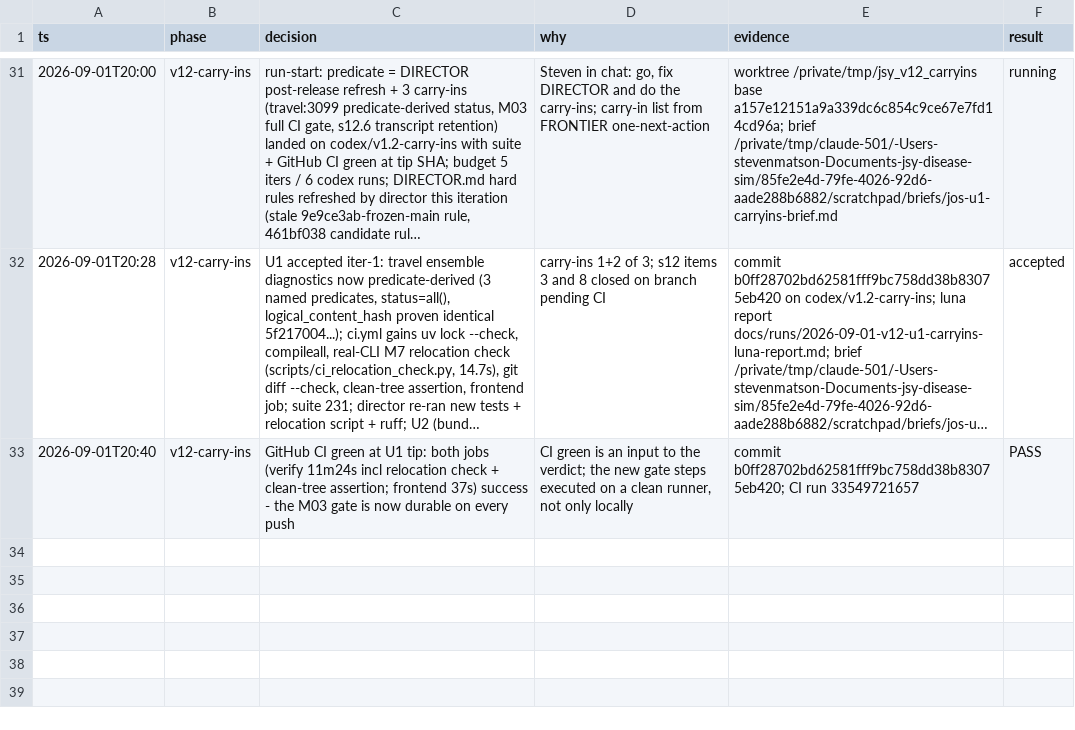
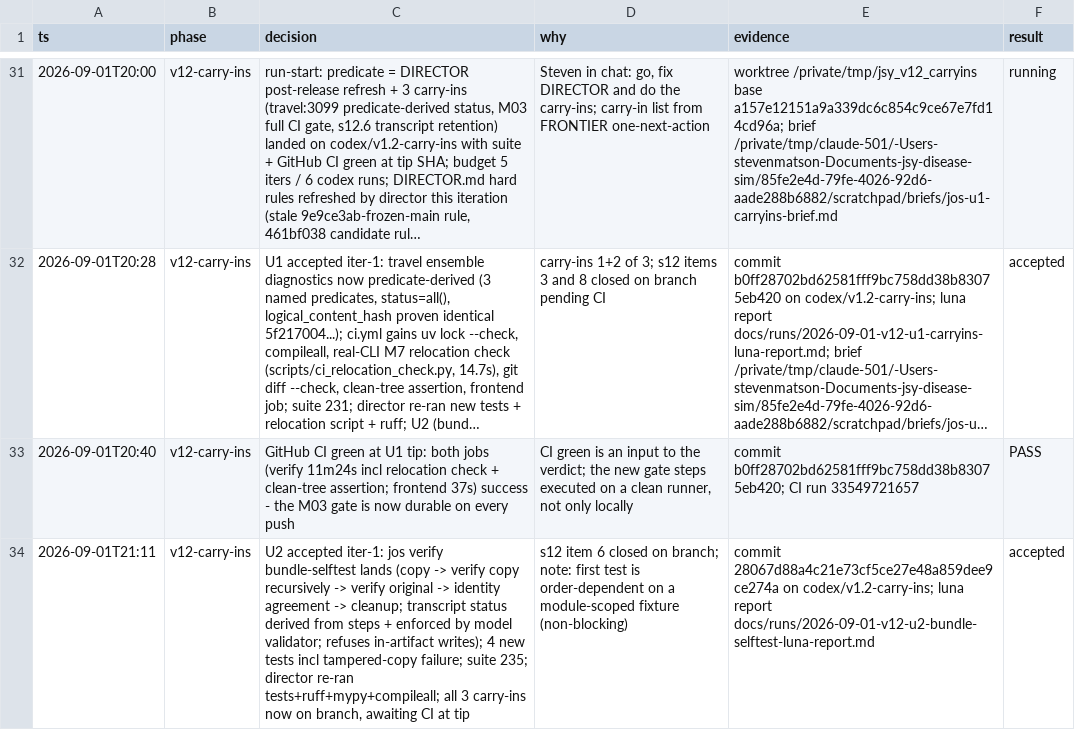
Before and after one commit to stev004/jsy_disease_sim, a TSV file: .claude/decisions.tsv, drawn as a sheet; only a part is shown, gaps mark what is left out; long unchanged cells end in …; the diff names each change by its address in the sheet, - before the commit and + after, or states it on an @@ line.

Commit message:
trail: v12-carry-ins — U2 accepted iter-1: jos verify bundle-selftest lands (copy -

```diff
--- a/.claude/decisions.tsv
+++ b/.claude/decisions.tsv
+row 34: 2026-09-01T21:11 | v12-carry-ins | U2 accepted iter-1: jos verify bundle-selftest lands (copy -> verify copy recursively -> verify original -> identity agreement -> cleanup; transcript status derived from steps + enforced by model validator; refuses in-artifact writes); 4 new tests incl tampered-copy failure; suite 235; director re-ran tests+ruff+mypy+compileall; all 3 carry-ins now on branch, awaiting CI at tip | s12 item 6 closed on branch; note: first test is order-dependent on a module-scoped fixture (non-blocking) | commit 28067d88a4c21e73cf5ce27e48a859dee9ce274a on codex/v1.2-carry-ins; luna report docs/runs/2026-09-01-v12-u2-bundle-selftest-luna-report.md | accepted
```
